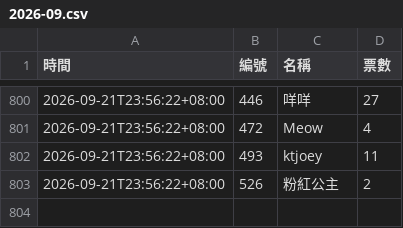
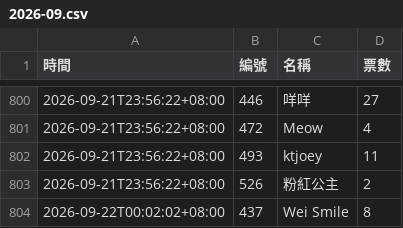
Before and after one commit to BrandonYang1203/KY-tracker, a CSV file: data/2026-09.csv, drawn as a sheet; only a part is shown, gaps mark what is left out.

```diff
--- a/data/2026-09.csv
+++ b/data/2026-09.csv
@@ -803 +803,2 @@
 2026-09-21T23:56:22+08:00,526,粉紅公主,2
+2026-09-22T00:02:02+08:00,437,Wei Smile,8
```
Also changed, not shown: 1 other file.
